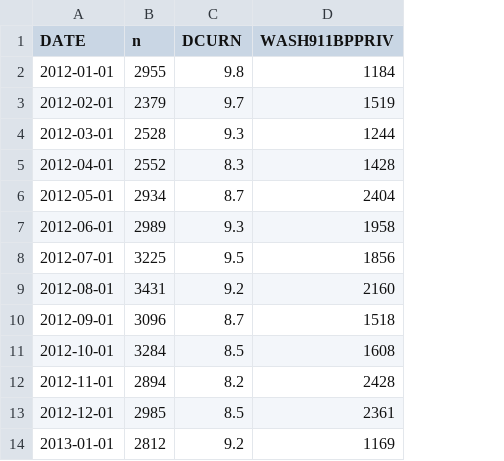
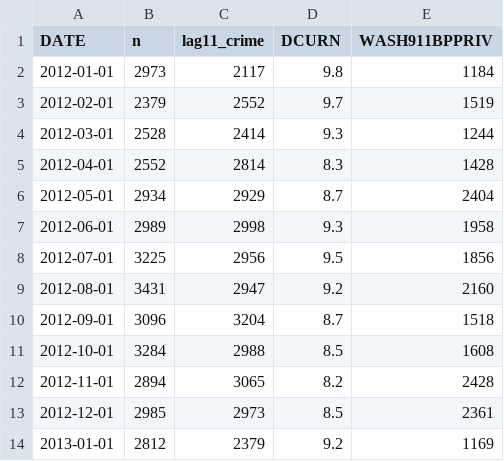
Before and after one commit to sampson-m/ts, a CSV file: data_processed/processed_data.csv, drawn as a sheet; only a part is shown; the diff names each change by its address in the sheet, - before the commit and + after, or states it on an @@ line.

```diff
--- a/data_processed/processed_data.csv
+++ b/data_processed/processed_data.csv
+column C (lag11_crime), rows 2-14: 2117 | 2552 | 2414 | 2814 | 2929 | 2998 | 2956 | 2947 | 3204 | 2988 | 3065 | 2973 | 2379
-B2 (n): 2955
+B2 (n): 2973
```
Also changed, not shown: 2 other files.
